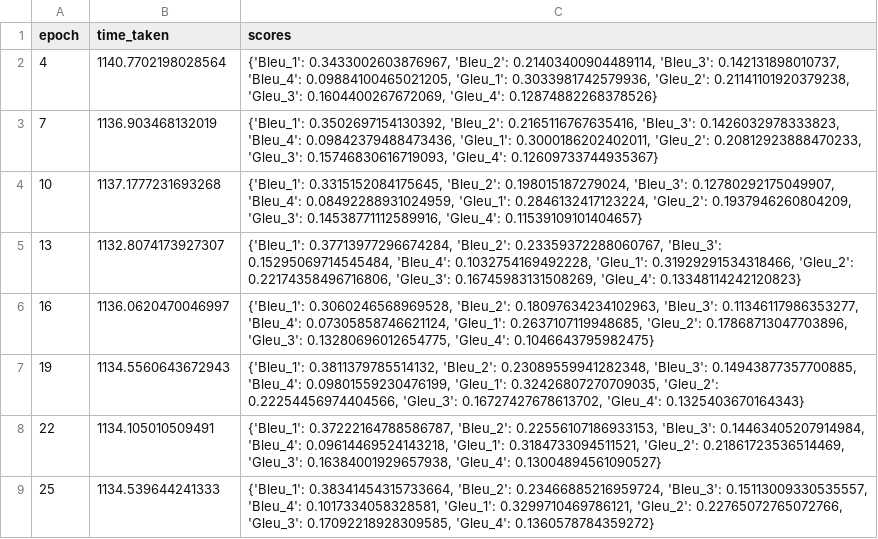
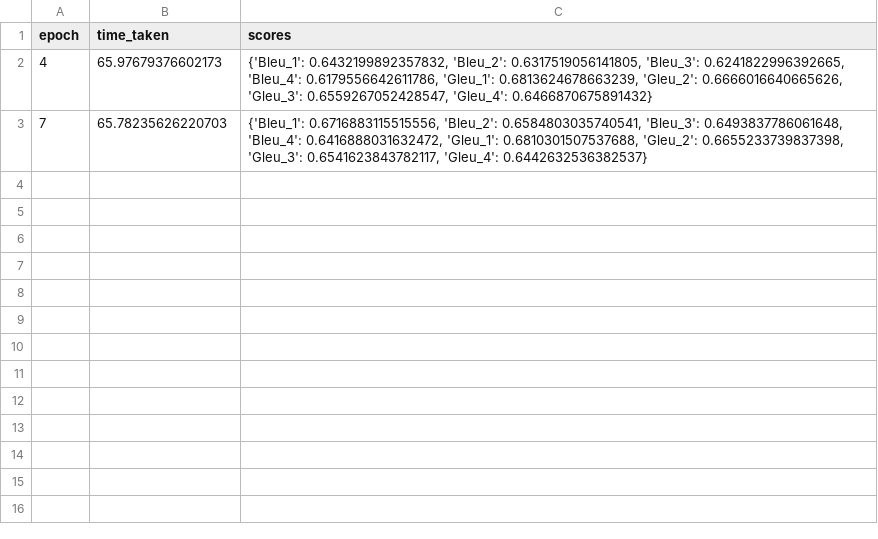
Before and after one commit to alitariq-syed/GPT2-Chest-X-Ray-Report-Generation, a CSV file: checkpoints/CDGPT2/best_ckpt/time.csv, drawn as a sheet.

```diff
--- a/checkpoints/CDGPT2/best_ckpt/time.csv
+++ b/checkpoints/CDGPT2/best_ckpt/time.csv
@@ -1,9 +1,3 @@
 epoch,time_taken,scores
-4,1140.7702198028564,"{'Bleu_1': 0.3433002603876967, 'Bleu_2': 0.21403400904489114, 'Bleu_3': 0.142131898010737, 'Bleu_4': 0.09884100465021205, 'Gleu_1': 0.3033981742579936, 'Gleu_2': 0.21141101920379238, 'Gleu_3': 0.1604400267672069, 'Gleu_4': 0.12874882268378526}"
-7,1136.903468132019,"{'Bleu_1': 0.3502697154130392, 'Bleu_2': 0.2165116767635416, 'Bleu_3': 0.1426032978333823, 'Bleu_4': 0.09842379488473436, 'Gleu_1': 0.3000186202402011, 'Gleu_2': 0.20812923888470233, 'Gleu_3': 0.15746830616719093, 'Gleu_4': 0.12609733744935367}"
-10,1137.1777231693268,"{'Bleu_1': 0.3315152084175645, 'Bleu_2': 0.198015187279024, 'Bleu_3': 0.12780292175049907, 'Bleu_4': 0.08492288931024959, 'Gleu_1': 0.2846132417123224, 'Gleu_2': 0.1937946260804209, 'Gleu_3': 0.14538771112589916, 'Gleu_4': 0.11539109101404657}"
-13,1132.8074173927307,"{'Bleu_1': 0.37713977296674284, 'Bleu_2': 0.23359372288060767, 'Bleu_3': 0.15295069714545484, 'Bleu_4': 0.1032754169492228, 'Gleu_1': 0.31929291534318466, 'Gleu_2': 0.22174358496716806, 'Gleu_3': 0.16745983131508269, 'Gleu_4': 0.13348114242120823}"
-16,1136.0620470046997,"{'Bleu_1': 0.3060246568969528, 'Bleu_2': 0.18097634234102963, 'Bleu_3': 0.11346117986353277, 'Bleu_4': 0.07305858746621124, 'Gleu_1': 0.2637107119948685, 'Gleu_2': 0.17868713047703896, 'Gleu_3': 0.13280696012654775, 'Gleu_4': 0.1046643795982475}"
-19,1134.5560643672943,"{'Bleu_1': 0.3811379785514132, 'Bleu_2': 0.23089559941282348, 'Bleu_3': 0.14943877357700885, 'Bleu_4': 0.09801559230476199, 'Gleu_1': 0.32426807270709035, 'Gleu_2': 0.22254456974404566, 'Gleu_3': 0.16727427678613702, 'Gleu_4': 0.1325403670164343}"
-22,1134.105010509491,"{'Bleu_1': 0.37222164788586787, 'Bleu_2': 0.22556107186933153, 'Bleu_3': 0.14463405207914984, 'Bleu_4': 0.09614469524143218, 'Gleu_1': 0.3184733094511521, 'Gleu_2': 0.21861723536514469, 'Gleu_3': 0.16384001929657938, 'Gleu_4': 0.13004894561090527}"
-25,1134.539644241333,"{'Bleu_1': 0.38341454315733664, 'Bleu_2': 0.23466885216959724, 'Bleu_3': 0.15113009330535557, 'Bleu_4': 0.1017334058328581, 'Gleu_1': 0.3299710469786121, 'Gleu_2': 0.22765072765072766, 'Gleu_3': 0.17092218928309585, 'Gleu_4': 0.1360578784359272}"
+4,65.97679376602173,"{'Bleu_1': 0.6432199892357832, 'Bleu_2': 0.6317519056141805, 'Bleu_3': 0.6241822996392665, 'Bleu_4': 0.6179556642611786, 'Gleu_1': 0.6813624678663239, 'Gleu_2': 0.6666016640665626, 'Gleu_3': 0.6559267052428547, 'Gleu_4': 0.6466870675891432}"
+7,65.78235626220703,"{'Bleu_1': 0.6716883115515556, 'Bleu_2': 0.6584803035740541, 'Bleu_3': 0.6493837786061648, 'Bleu_4': 0.6416888031632472, 'Gleu_1': 0.6810301507537688, 'Gleu_2': 0.6655233739837398, 'Gleu_3': 0.6541623843782117, 'Gleu_4': 0.6442632536382537}"
```
Also changed, not shown: 19 other files.
